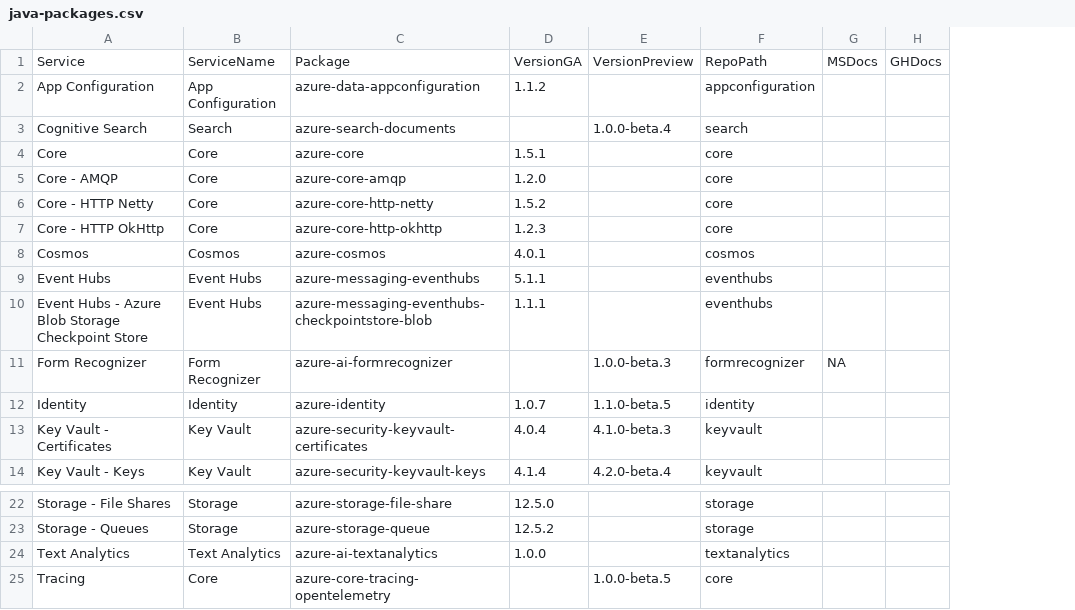
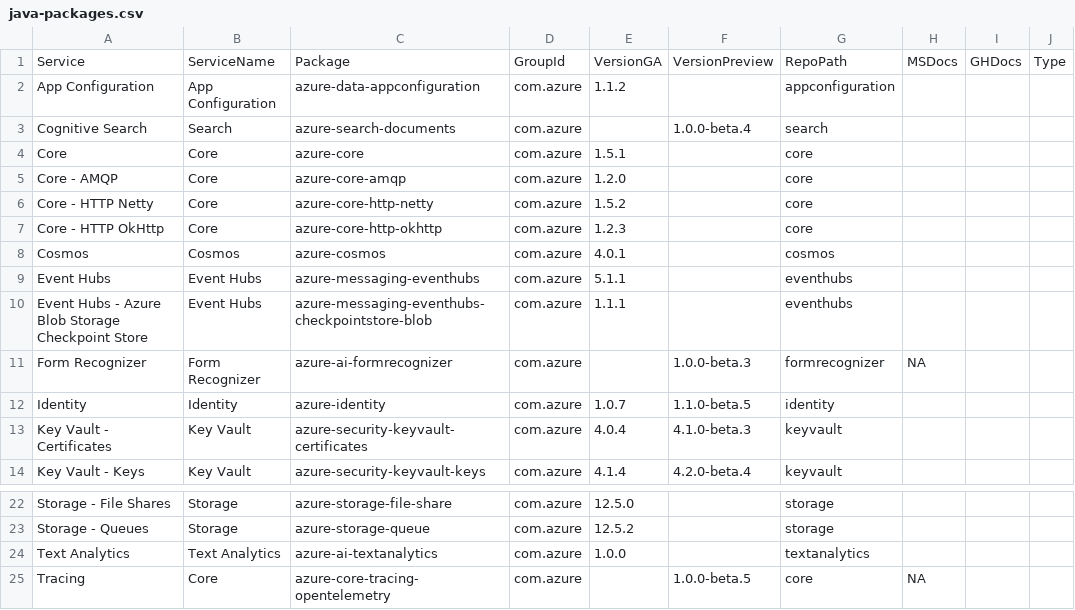
Before and after one commit to Azure/azure-sdk, a CSV file: _data/releases/latest/java-packages.csv, drawn as a sheet; only a part is shown, gaps mark what is left out; addresses are those after the commit; the diff names each change by its address in the sheet, - before the commit and + after, or states it on an @@ line.

Commit message:
Make csv consistent (#1464)
* Make JS Package full package name
* Make Java CSV consistent and update scripts
* Add Type column to each csv
* Update versions to latest
* Fix TrimmedPackage replacement
* Fix some more issues with the site templates
* Make NA badges empty
* Fix broken docs link

```diff
--- a/_data/releases/latest/java-packages.csv
+++ b/_data/releases/latest/java-packages.csv
+column D, rows 1-14: GroupId | com.azure | com.azure | com.azure | com.azure | com.azure | com.azure | com.azure | com.azure | com.azure | com.azure | com.azure | com.azure | com.azure; rows 22-25: all com.azure
+column J, row 1: Type
-H25: (empty)
+H25: NA
```
Also changed, not shown: _data/releases/latest/dotnet-packages.csv, _data/releases/latest/js-packages.csv, 16 other files.
